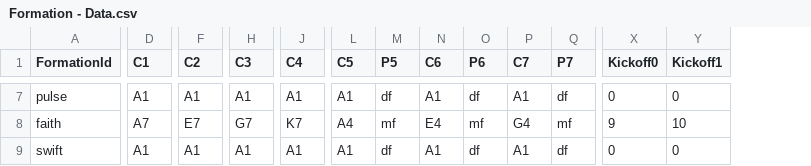
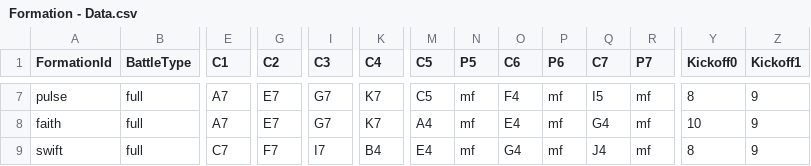
Before and after one commit to morenopilaralejandro/Simulation, a CSV file: Assets/Csv/Formation - Data.csv, drawn as a sheet; only a part is shown, gaps mark what is left out; addresses are those after the commit; the diff covers the shown part only; the diff names each change by its address in the sheet, - before the commit and + after, or states it on an @@ line.

Commit message:
feature(gameplay): mini battle formation [#90]

```diff
--- a/Assets/Csv/Formation - Data.csv
+++ b/Assets/Csv/Formation - Data.csv
+column B (BattleType), rows 7-9: all full
-E7 (C1): A1
+E7 (C1): A7
-G7 (C2): A1
+G7 (C2): E7
-I7 (C3): A1
+I7 (C3): G7
-K7 (C4): A1
+K7 (C4): K7
-M7 (C5): A1
+M7 (C5): C5
-N7 (P5): df
+N7 (P5): mf
-O7 (C6): A1
+O7 (C6): F4
-P7 (P6): df
+P7 (P6): mf
-Q7 (C7): A1
+Q7 (C7): I5
-R7 (P7): df
+R7 (P7): mf
-Y7 (Kickoff0): 0
+Y7 (Kickoff0): 8
-Z7 (Kickoff1): 0
+Z7 (Kickoff1): 9
-Y8 (Kickoff0): 9
+Y8 (Kickoff0): 10
-Z8 (Kickoff1): 10
+Z8 (Kickoff1): 9
-E9 (C1): A1
+E9 (C1): C7
-G9 (C2): A1
+G9 (C2): F7
-I9 (C3): A1
+I9 (C3): I7
-K9 (C4): A1
+K9 (C4): B4
-M9 (C5): A1
+M9 (C5): E4
-N9 (P5): df
+N9 (P5): mf
-O9 (C6): A1
+O9 (C6): G4
-P9 (P6): df
+P9 (P6): mf
-Q9 (C7): A1
+Q9 (C7): J4
-R9 (P7): df
+R9 (P7): mf
-Y9 (Kickoff0): 0
+Y9 (Kickoff0): 8
-Z9 (Kickoff1): 0
+Z9 (Kickoff1): 9
```
Also changed, not shown: 2 added rows and 103 edited cells elsewhere in this file, 15 other files.
